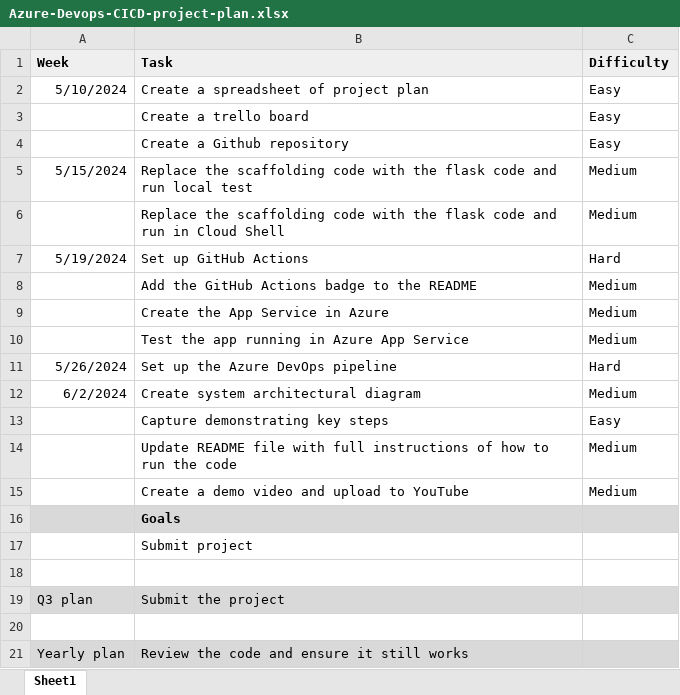
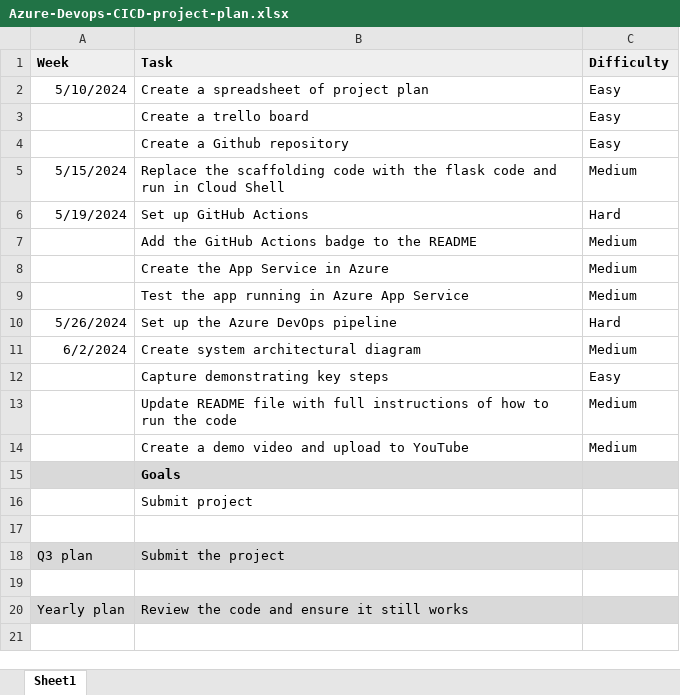
Before and after one commit to quyetnn1102/udacity-azure-devops-project2, an Excel workbook: Azure-Devops-CICD-project-plan.xlsx, sheet Sheet1, drawn as a sheet; values as stored, in another font and other column widths than the file's, no borders; removed rows and columns are numbered as before the commit, all else as after; the diff names each change by its address in the sheet, - before the commit and + after, or states it on an @@ line.

```diff
--- a/Azure-Devops-CICD-project-plan.xlsx (sheet Sheet1)
+++ b/Azure-Devops-CICD-project-plan.xlsx (sheet Sheet1)
-row 5: 5/15/2024 | Replace the scaffolding code with the flask code and run local test | Medium
-A5 (Week): (empty)
+A5 (Week): 5/15/2024
```
Also changed, not shown: 1 other file.
